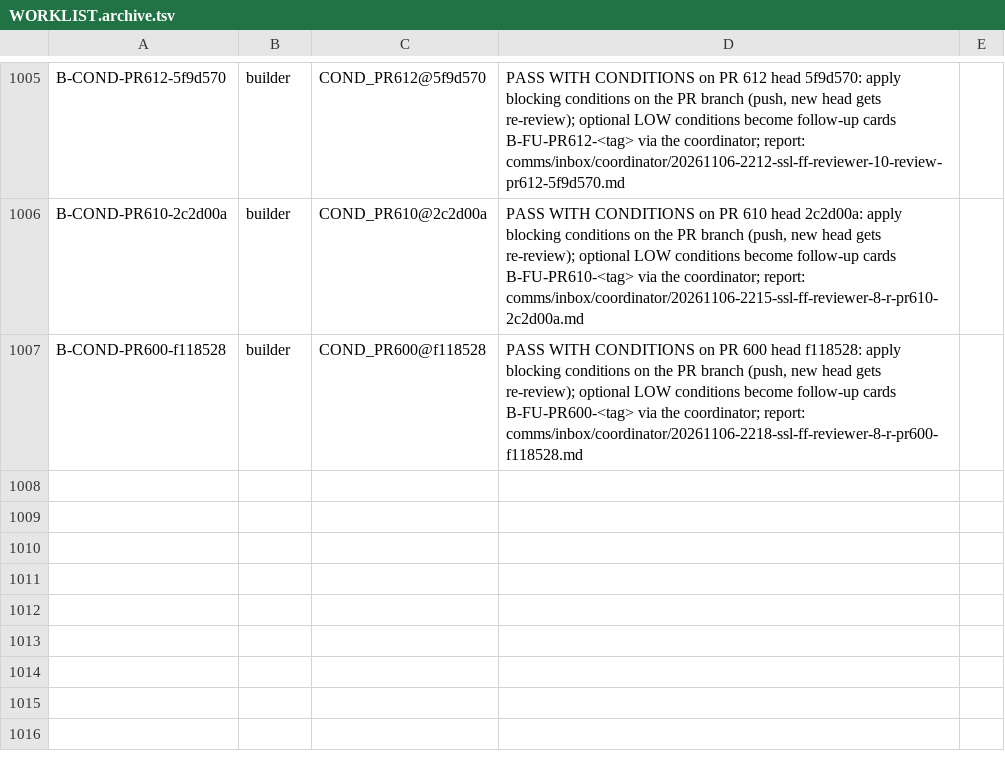
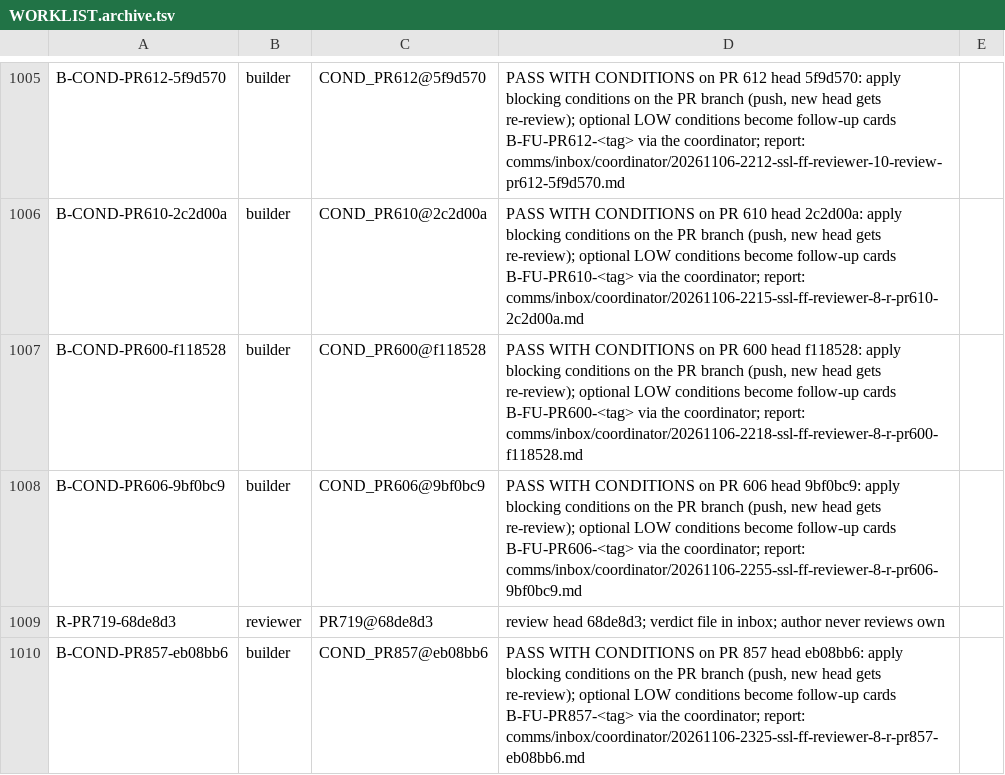
Before and after one commit to SpinStateLabs/field-platform, a TSV file: comms/WORKLIST.archive.tsv, drawn as a sheet; only a part is shown, gaps mark what is left out; the diff names each change by its address in the sheet, - before the commit and + after, or states it on an @@ line.

Commit message:
comms: queue-keeper restock

```diff
--- a/comms/WORKLIST.archive.tsv
+++ b/comms/WORKLIST.archive.tsv
+row 1008: B-COND-PR606-9bf0bc9 | builder | COND_PR606@9bf0bc9 | PASS WITH CONDITIONS on PR 606 head 9bf0bc9: apply blocking conditions on the PR branch (push, new head gets re-review); optional LOW conditions become follow-up cards B-FU-PR606-<tag> via the coordinator; report: comms/inbox/coordinator/20261106-2255-ssl-ff-reviewer-8-r-pr606-9bf0bc9.md
+row 1009: R-PR719-68de8d3 | reviewer | PR719@68de8d3 | review head 68de8d3; verdict file in inbox; author never reviews own
+row 1010: B-COND-PR857-eb08bb6 | builder | COND_PR857@eb08bb6 | PASS WITH CONDITIONS on PR 857 head eb08bb6: apply blocking conditions on the PR branch (push, new head gets re-review); optional LOW conditions become follow-up cards B-FU-PR857-<tag> via the coordinator; report: comms/inbox/coordinator/20261106-2325-ssl-ff-reviewer-8-r-pr857-eb08bb6.md
```
Also changed, not shown: comms/WORKLIST.tsv.
